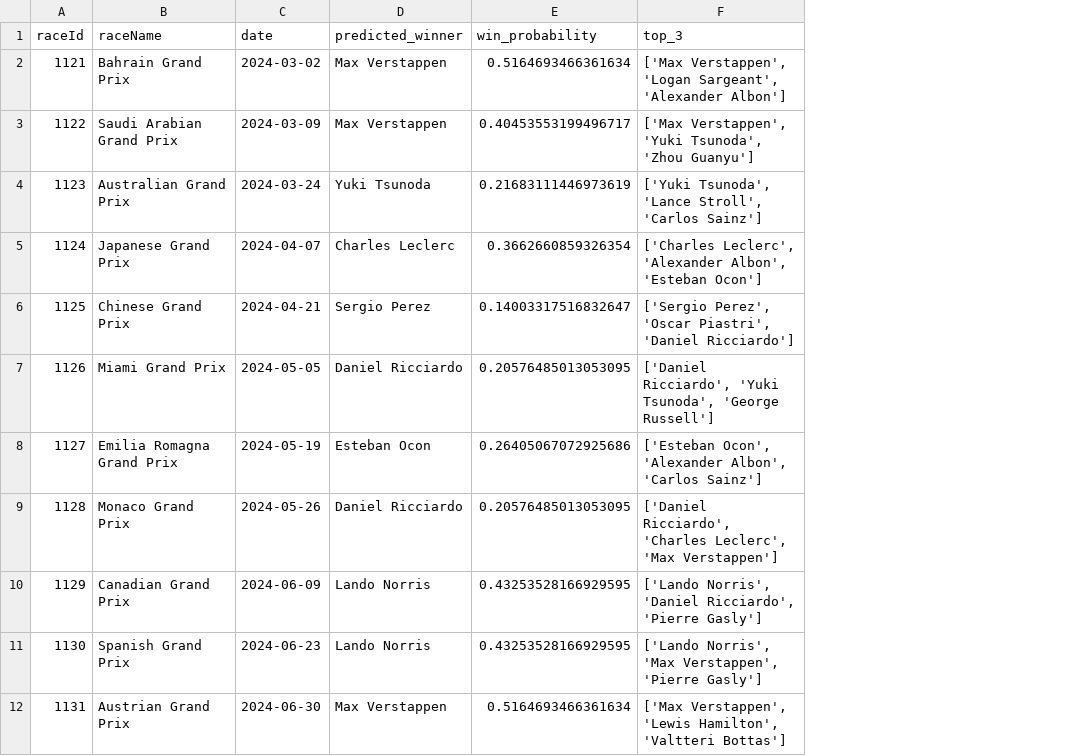
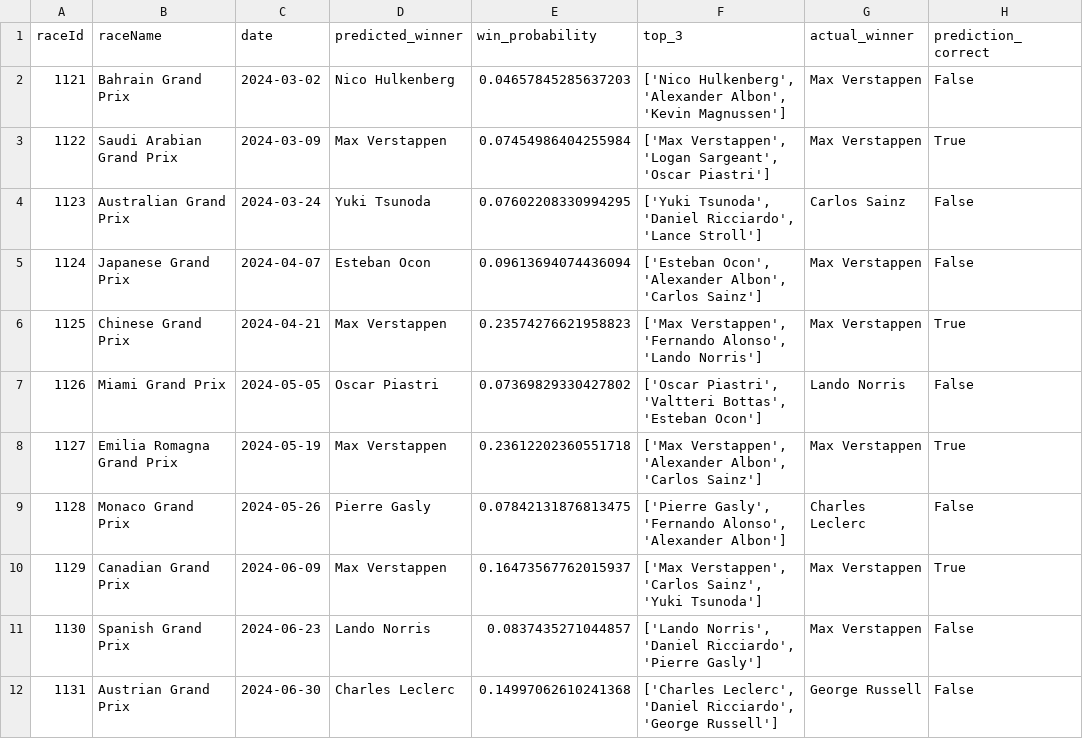
Before and after one commit to Arfx45/F1-Prediction, a CSV file: data/2024/predicted_results2024Logistic.csv, drawn as a sheet; only a part is shown; the diff covers the shown part only; the diff names each change by its address in the sheet, - before the commit and + after, or states it on an @@ line.

```diff
--- a/data/2024/predicted_results2024Logistic.csv
+++ b/data/2024/predicted_results2024Logistic.csv
+column G (actual_winner), rows 2-12: Max Verstappen | Max Verstappen | Carlos Sainz | Max Verstappen | Max Verstappen | Lando Norris | Max Verstappen | Charles Leclerc | Max Verstappen | Max Verstappen | George Russell
+column H (prediction_correct), rows 2-12: False | True | False | False | True | False | True | False | True | False | False
-D2 (predicted_winner): Max Verstappen
+D2 (predicted_winner): Nico Hulkenberg
-E2 (win_probability): 0.5164693466361634
+E2 (win_probability): 0.04657845285637203
-F2 (top_3): ['Max Verstappen', 'Logan Sargeant', 'Alexander Albon']
+F2 (top_3): ['Nico Hulkenberg', 'Alexander Albon', 'Kevin Magnussen']
-E3 (win_probability): 0.40453553199496717
+E3 (win_probability): 0.07454986404255984
-F3 (top_3): ['Max Verstappen', 'Yuki Tsunoda', 'Zhou Guanyu']
+F3 (top_3): ['Max Verstappen', 'Logan Sargeant', 'Oscar Piastri']
-E4 (win_probability): 0.21683111446973619
+E4 (win_probability): 0.07602208330994295
-F4 (top_3): ['Yuki Tsunoda', 'Lance Stroll', 'Carlos Sainz']
+F4 (top_3): ['Yuki Tsunoda', 'Daniel Ricciardo', 'Lance Stroll']
-D5 (predicted_winner): Charles Leclerc
+D5 (predicted_winner): Esteban Ocon
-E5 (win_probability): 0.3662660859326354
+E5 (win_probability): 0.09613694074436094
-F5 (top_3): ['Charles Leclerc', 'Alexander Albon', 'Esteban Ocon']
+F5 (top_3): ['Esteban Ocon', 'Alexander Albon', 'Carlos Sainz']
-D6 (predicted_winner): Sergio Perez
+D6 (predicted_winner): Max Verstappen
-E6 (win_probability): 0.14003317516832647
+E6 (win_probability): 0.23574276621958823
-F6 (top_3): ['Sergio Perez', 'Oscar Piastri', 'Daniel Ricciardo']
+F6 (top_3): ['Max Verstappen', 'Fernando Alonso', 'Lando Norris']
-D7 (predicted_winner): Daniel Ricciardo
+D7 (predicted_winner): Oscar Piastri
-E7 (win_probability): 0.20576485013053095
+E7 (win_probability): 0.07369829330427802
-F7 (top_3): ['Daniel Ricciardo', 'Yuki Tsunoda', 'George Russell']
+F7 (top_3): ['Oscar Piastri', 'Valtteri Bottas', 'Esteban Ocon']
-D8 (predicted_winner): Esteban Ocon
+D8 (predicted_winner): Max Verstappen
-E8 (win_probability): 0.26405067072925686
+E8 (win_probability): 0.23612202360551718
-F8 (top_3): ['Esteban Ocon', 'Alexander Albon',…
+F8 (top_3): ['Max Verstappen', 'Alexander Albon',…
-D9 (predicted_winner): Daniel Ricciardo
+D9 (predicted_winner): Pierre Gasly
-E9 (win_probability): 0.20576485013053095
+E9 (win_probability): 0.07842131876813475
-F9 (top_3): ['Daniel Ricciardo', 'Charles Leclerc', 'Max Verstappen']
+F9 (top_3): ['Pierre Gasly', 'Fernando Alonso', 'Alexander Albon']
-D10 (predicted_winner): Lando Norris
+D10 (predicted_winner): Max Verstappen
-E10 (win_probability): 0.43253528166929595
+E10 (win_probability): 0.16473567762015937
-F10 (top_3): ['Lando Norris', 'Daniel Ricciardo', 'Pierre Gasly']
+F10 (top_3): ['Max Verstappen', 'Carlos Sainz', 'Yuki Tsunoda']
-E11 (win_probability): 0.43253528166929595
+E11 (win_probability): 0.0837435271044857
-F11 (top_3): ['Lando Norris', 'Max Verstappen', 'Pierre Gasly']
+F11 (top_3): ['Lando Norris', 'Daniel Ricciardo', 'Pierre Gasly']
-D12 (predicted_winner): Max Verstappen
+D12 (predicted_winner): Charles Leclerc
-E12 (win_probability): 0.5164693466361634
+E12 (win_probability): 0.14997062610241368
-F12 (top_3): ['Max Verstappen', 'Lewis Hamilton', 'Valtteri Bottas']
+F12 (top_3): ['Charles Leclerc', 'Daniel Ricciardo', 'George Russell']
```
Also changed, not shown: 37 edited cells elsewhere in this file, 31 other files.
